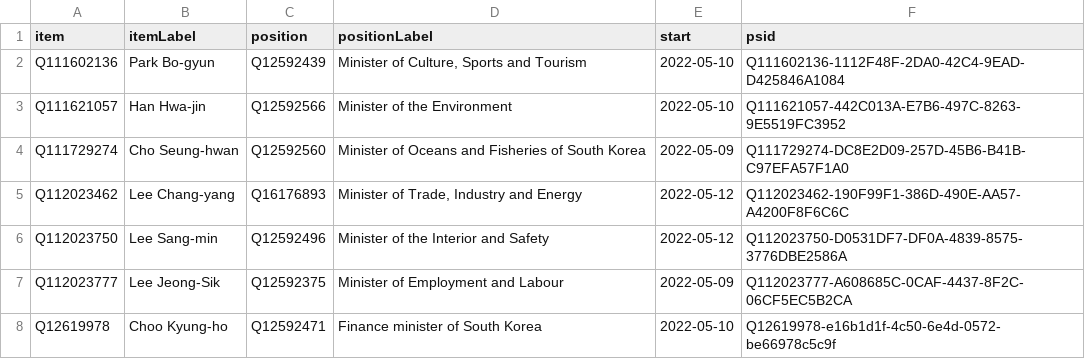
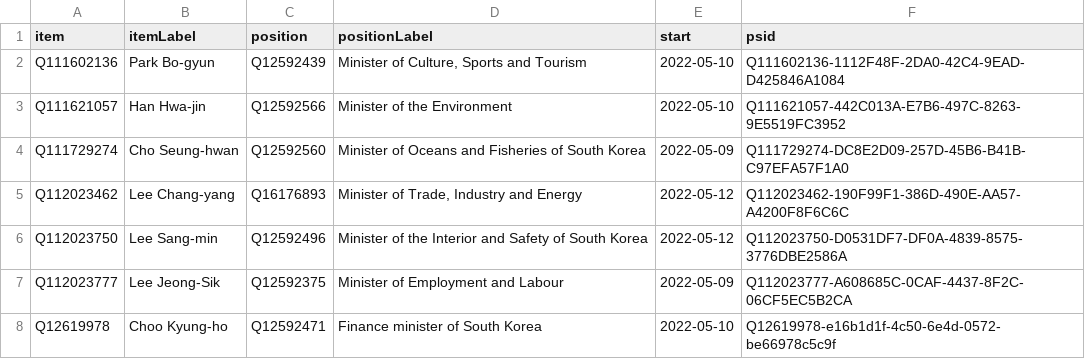
Before and after one commit to every-politician-scrapers/south-korea-ministers, a CSV file: wikidata/results/current-cabinet.csv, drawn as a sheet; only a part is shown.

Commit message:
Run SPARQL queries

```diff
--- a/wikidata/results/current-cabinet.csv
+++ b/wikidata/results/current-cabinet.csv
@@ -5,3 +5,3 @@ Q111729274,Cho Seung-hwan,Q12592560,Minister of Oceans and Fisheries of South Ko
 Q112023462,Lee Chang-yang,Q16176893,"Minister of Trade, Industry and Energy",2022-05-12,Q112023462-190F99F1-386D-490E-AA57-A4200F8F6C6C
-Q112023750,Lee Sang-min,Q12592496,Minister of the Interior and Safety,2022-05-12,Q112023750-D0531DF7-DF0A-4839-8575-3776DBE2586A
+Q112023750,Lee Sang-min,Q12592496,Minister of the Interior and Safety of South Korea,2022-05-12,Q112023750-D0531DF7-DF0A-4839-8575-3776DBE2586A
 Q112023777,Lee Jeong-Sik,Q12592375,Minister of Employment and Labour,2022-05-09,Q112023777-A608685C-0CAF-4437-8F2C-06CF5EC5B2CA
```
